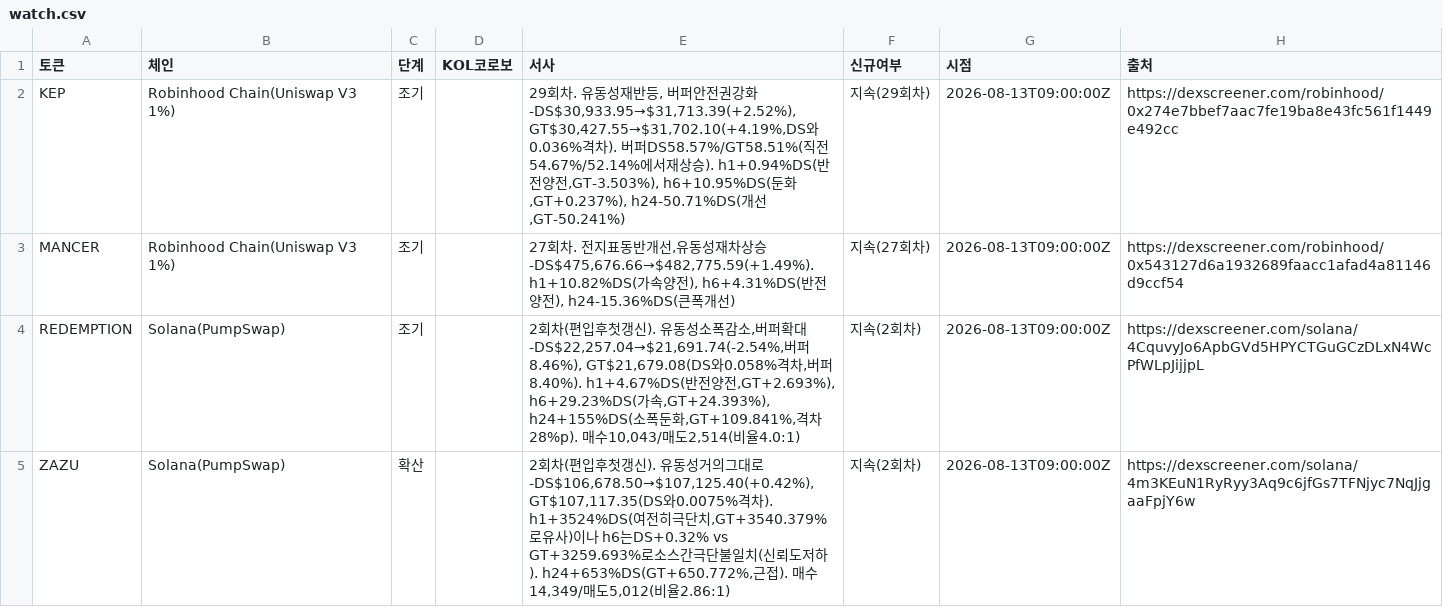
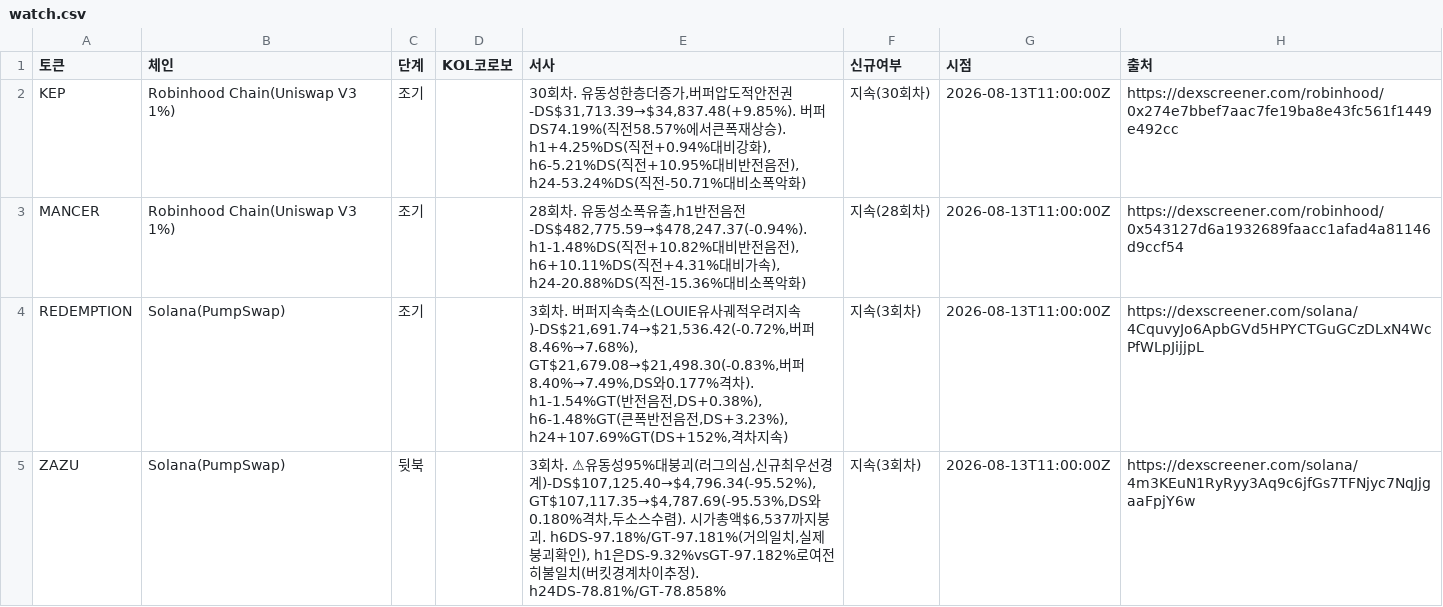
Before and after one commit to HoinKwak/study, a CSV file: research/kol/watch.csv, drawn as a sheet; only a part is shown; the diff covers the shown part only; the diff names each change by its address in the sheet, - before the commit and + after, or states it on an @@ line.

```diff
--- a/research/kol/watch.csv
+++ b/research/kol/watch.csv
-E2 (서사): 29회차. 유동성재반등, 버퍼안전권강화-DS$30,933.95→$31,713.39(+2.52%), GT$30,427.55→$31,702.10(+4.19%,DS와0.036%격차). 버퍼DS58.57%/GT58.51%(직전54.67%/52.14%에서재상승). h1+0.94%DS(반전양전,GT-3.503%), h6+10.95%DS(둔화,GT+0.237%), h24-50.71%DS(개선,GT-50.241%)
+E2 (서사): 30회차. 유동성한층더증가,버퍼압도적안전권-DS$31,713.39→$34,837.48(+9.85%). 버퍼DS74.19%(직전58.57%에서큰폭재상승). h1+4.25%DS(직전+0.94%대비강화), h6-5.21%DS(직전+10.95%대비반전음전), h24-53.24%DS(직전-50.71%대비소폭악화)
-F2 (신규여부): 지속(29회차)
+F2 (신규여부): 지속(30회차)
-G2:G5 (시점): 2026-08-13T09:00:00Z
+G2:G5 (시점): 2026-08-13T11:00:00Z
-E3 (서사): 27회차. 전지표동반개선,유동성재차상승-DS$475,676.66→$482,775.59(+1.49%). h1+10.82%DS(가속양전), h6+4.31%DS(반전양전), h24-15.36%DS(큰폭개선)
+E3 (서사): 28회차. 유동성소폭유출,h1반전음전-DS$482,775.59→$478,247.37(-0.94%). h1-1.48%DS(직전+10.82%대비반전음전), h6+10.11%DS(직전+4.31%대비가속), h24-20.88%DS(직전-15.36%대비소폭악화)
-F3 (신규여부): 지속(27회차)
+F3 (신규여부): 지속(28회차)
-E4 (서사): 2회차(편입후첫갱신). 유동성소폭감소,버퍼확대-DS$22,257.04→$21,691.74(-2.54%,버퍼8.46%), GT$21,679.08(DS와0.058%격차,버퍼8.40%). h1+4.67%DS(반전양전,GT+2.693%), h6+29.23%DS(가속,GT+24.393%), h24+155%DS(소폭둔화,GT+109.841%,격차28%p). 매수10,043/매도2,514(비율4.0:1)
+E4 (서사): 3회차. 버퍼지속축소(LOUIE유사궤적우려지속)-DS$21,691.74→$21,536.42(-0.72%,버퍼8.46%→7.68%), GT$21,679.08→$21,498.30(-0.83%,버퍼8.40%→7.49%,DS와0.177%격차). h1-1.54%GT(반전음전,DS+0.38%), h6-1.48%GT(큰폭반전음전,DS+3.23%), h24+107.69%GT(DS+152%,격차지속)
-F4:F5 (신규여부): 지속(2회차)
+F4:F5 (신규여부): 지속(3회차)
-C5 (단계): 확산
+C5 (단계): 뒷북
-E5 (서사): 2회차(편입후첫갱신). 유동성거의그대로-DS$106,678.50→$107,125.40(+0.42%), GT$107,117.35(DS와0.0075%격차). h1+3524%DS(여전히극단치,GT+3540.379%로유사)이나 h6는DS+0.32% vs GT+3259.693%로소스간극단불일치(신뢰도저하). h24+653%DS(GT+650.772%,근접). 매수14,349/매도5,012(비율2.86:1)
+E5 (서사): 3회차. ⚠유동성95%대붕괴(러그의심,신규최우선경계)-DS$107,125.40→$4,796.34(-95.52%), GT$107,117.35→$4,787.69(-95.53%,DS와0.180%격차,두소스수렴). 시가총액$6,537까지붕괴. h6DS-97.18%/GT-97.181%(거의일치,실제붕괴확인), h1은DS-9.32%vsGT-97.182%로여전히불일치(버킷경계차이추정). h24DS-78.81%/GT-78.858%
```
Also changed, not shown: 33 edited cells elsewhere in this file, 2 other files.
